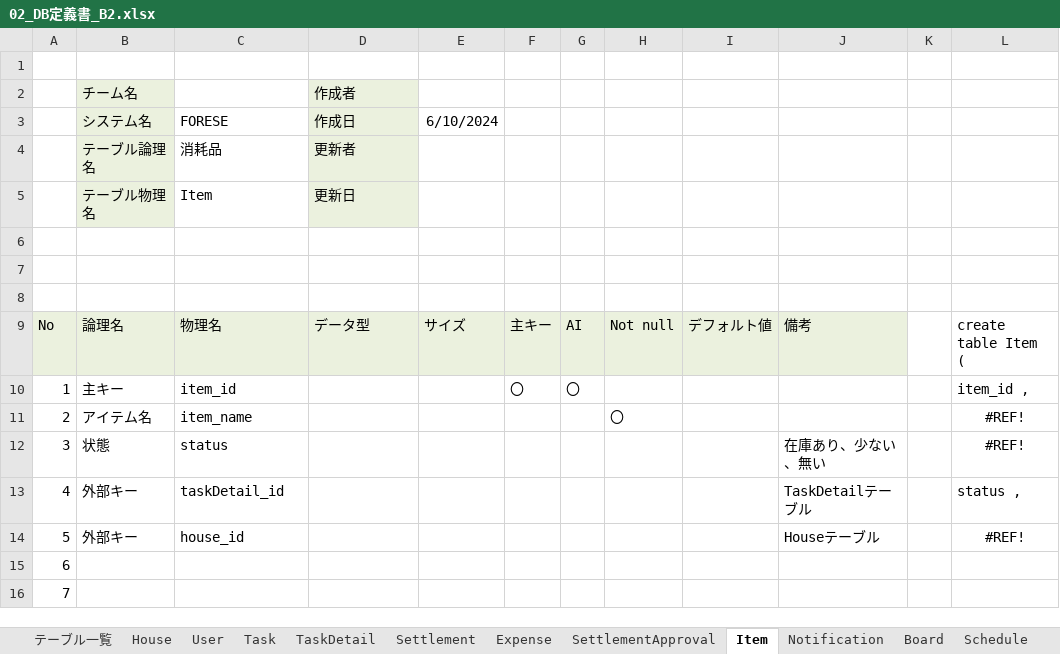
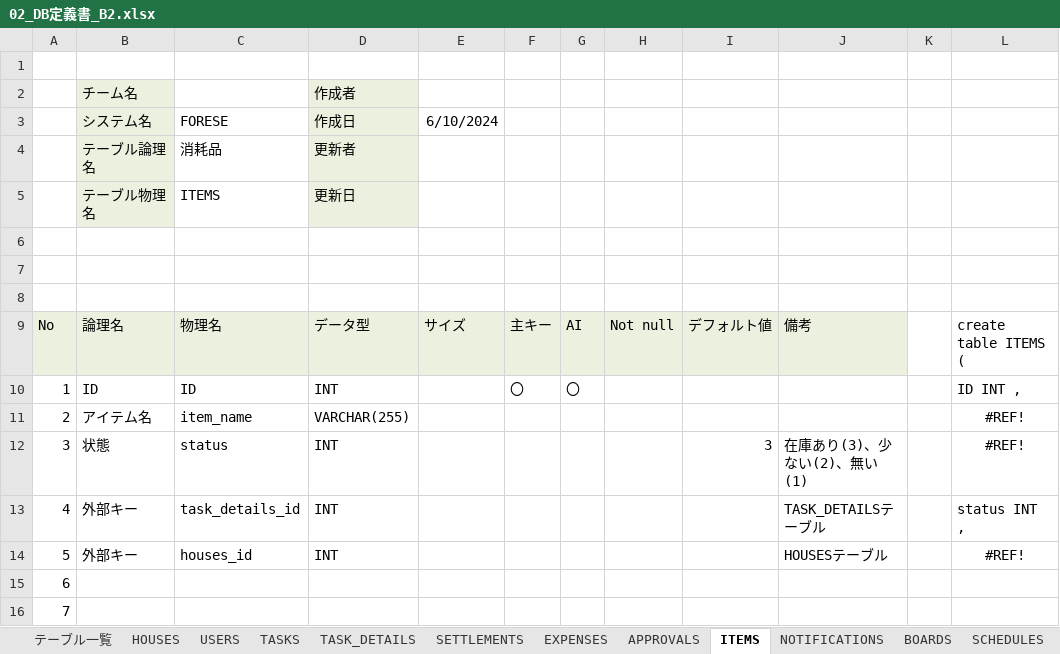
Before and after one commit to plusdojo2024/B2, an Excel workbook: doc/外部設計/02_DB定義書_B2.xlsx, sheet ITEMS, drawn as a sheet; only a part is shown; values as stored, in another font and other column widths than the file's, no borders; the diff names each change by its address in the sheet, - before the commit and + after, or states it on an @@ line.

```diff
--- a/doc/外部設計/02_DB定義書_B2.xlsx (sheet ITEMS)
+++ b/doc/外部設計/02_DB定義書_B2.xlsx (sheet ITEMS)
-sheet tab: House
+sheet tab: HOUSES
-sheet tab: User
+sheet tab: USERS
-sheet tab: Task
+sheet tab: TASKS
-sheet tab: TaskDetail
+sheet tab: TASK_DETAILS
-sheet tab: Settlement
+sheet tab: SETTLEMENTS
-sheet tab: Expense
+sheet tab: EXPENSES
-sheet tab: SettlementApproval
+sheet tab: APPROVALS
-sheet tab: Item
+sheet tab: ITEMS
-sheet tab: Notification
+sheet tab: NOTIFICATIONS
-sheet tab: Board
+sheet tab: BOARDS
-sheet tab: Schedule
+sheet tab: SCHEDULES
-C5: Item
+C5: ITEMS
-L9: create table Item (
+L9: create table ITEMS (
-B10: 主キー
+B10: ID
-C10: item_id
+C10: ID
-D10: (empty)
+D10: INT
-L10: item_id ,
+L10: ID INT ,
-D11: (empty)
+D11: VARCHAR(255)
-H11: 〇
+H11: (empty)
-D12:D14: (empty)
+D12:D14: INT
-I12: (empty)
+I12: 3
-J12: 在庫あり、少ない、無い
+J12: 在庫あり(3)、少ない(2)、無い(1)
-C13: taskDetail_id
+C13: task_details_id
-J13: TaskDetailテーブル
+J13: TASK_DETAILSテーブル
-L13: status ,
+L13: status INT ,
-C14: house_id
+C14: houses_id
-J14: Houseテーブル
+J14: HOUSESテーブル
```
Also changed, not shown: sheet SCHEDULES, sheet TASK_DETAILS, sheet HOUSES, sheet SETTLEMENTS, sheet APPROVALS, sheet USERS, 5 more sheets, formulas that keep their value.
